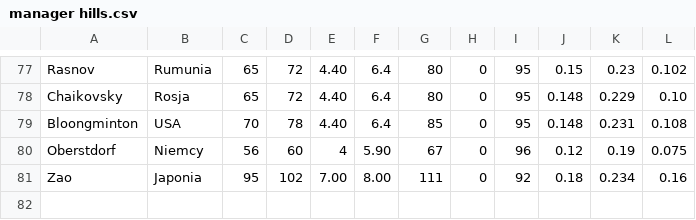
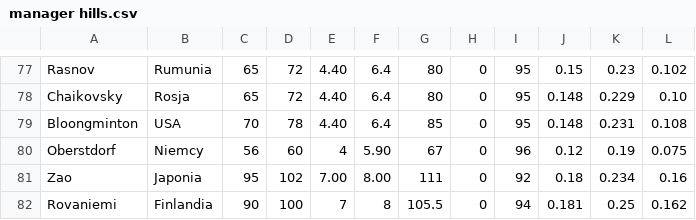
Before and after one commit to Keante54/Ski-Jumping-Simulator, a CSV file: hill packs/manager hills.csv, drawn as a sheet; only a part is shown, gaps mark what is left out; the diff names each change by its address in the sheet, - before the commit and + after, or states it on an @@ line.

Commit message:
Update manager hills.csv

```diff
--- a/hill packs/manager hills.csv
+++ b/hill packs/manager hills.csv
+row 82: Rovaniemi | Finlandia | 90 | 100 | 7 | 8 | 105.5 | 0 | 94 | 0.181 | 0.25 | 0.162
```
